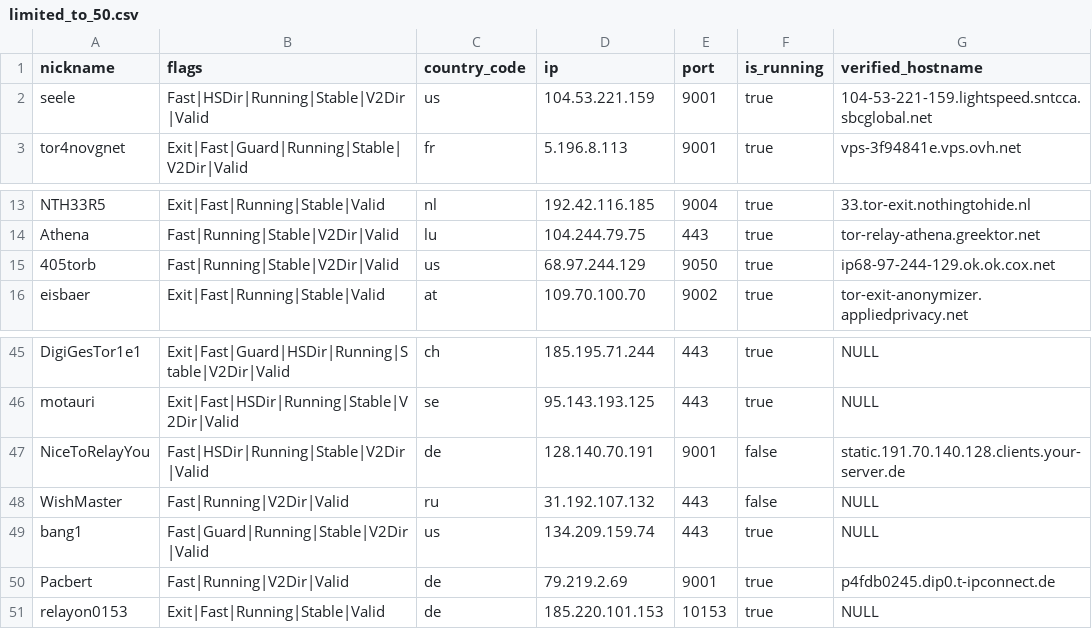
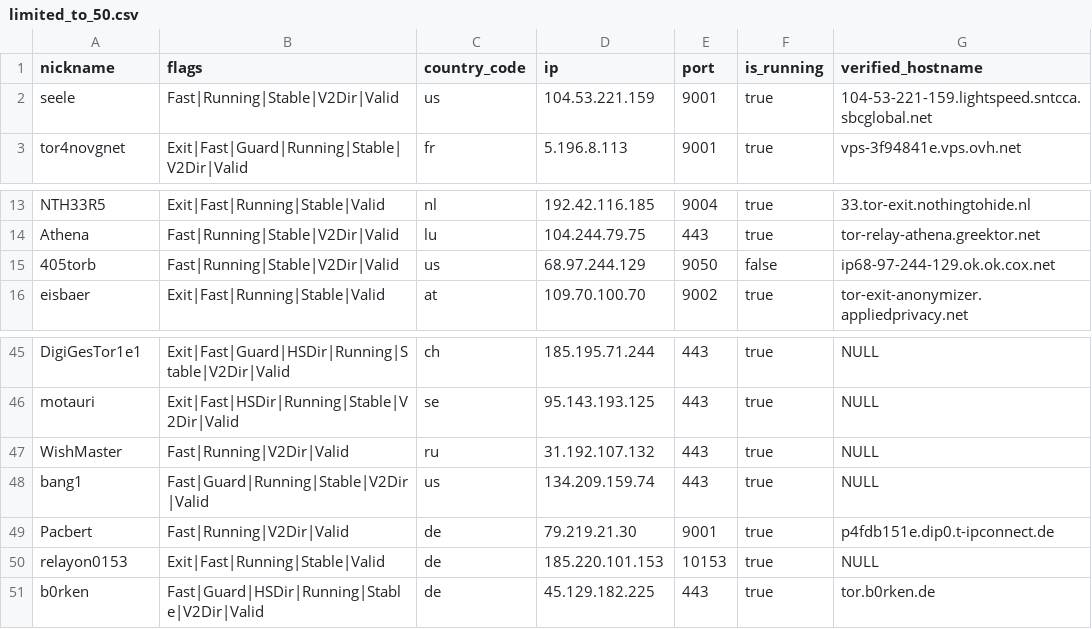
Before and after one commit to t-pol/123-test-abort, a CSV file: limited_to_50.csv, drawn as a sheet; only a part is shown, gaps mark what is left out.

```diff
--- a/limited_to_50.csv
+++ b/limited_to_50.csv
@@ -1,3 +1,3 @@
 "nickname","flags","country_code","ip","port","is_running","verified_hostname"
-"seele","Fast|HSDir|Running|Stable|V2Dir|Valid","us","104.53.221.159","9001",true,"104-53-221-159.lightspeed.sntcca.sbcglobal.net"
+"seele","Fast|Running|Stable|V2Dir|Valid","us","104.53.221.159","9001",true,"104-53-221-159.lightspeed.sntcca.sbcglobal.net"
 "tor4novgnet","Exit|Fast|Guard|Running|Stable|V2Dir|Valid","fr","5.196.8.113","9001",true,"vps-3f94841e.vps.ovh.net"
@@ -14,3 +14,3 @@
 "Athena","Fast|Running|Stable|V2Dir|Valid","lu","104.244.79.75","443",true,"tor-relay-athena.greektor.net"
-"405torb","Fast|Running|Stable|V2Dir|Valid","us","68.97.244.129","9050",true,"ip68-97-244-129.ok.ok.cox.net"
+"405torb","Fast|Running|Stable|V2Dir|Valid","us","68.97.244.129","9050",false,"ip68-97-244-129.ok.ok.cox.net"
 "eisbaer","Exit|Fast|Running|Stable|Valid","at","109.70.100.70","9002",true,"tor-exit-anonymizer.appliedprivacy.net"
@@ -46,6 +46,6 @@
 "motauri","Exit|Fast|HSDir|Running|Stable|V2Dir|Valid","se","95.143.193.125","443",true,"NULL"
-"NiceToRelayYou","Fast|HSDir|Running|Stable|V2Dir|Valid","de","128.140.70.191","9001",false,"static.191.70.140.128.clients.your-server.de"
-"WishMaster","Fast|Running|V2Dir|Valid","ru","31.192.107.132","443",false,"NULL"
+"WishMaster","Fast|Running|V2Dir|Valid","ru","31.192.107.132","443",true,"NULL"
 "bang1","Fast|Guard|Running|Stable|V2Dir|Valid","us","134.209.159.74","443",true,"NULL"
-"Pacbert","Fast|Running|V2Dir|Valid","de","79.219.2.69","9001",true,"p4fdb0245.dip0.t-ipconnect.de"
+"Pacbert","Fast|Running|V2Dir|Valid","de","79.219.21.30","9001",true,"p4fdb151e.dip0.t-ipconnect.de"
 "relayon0153","Exit|Fast|Running|Stable|Valid","de","185.220.101.153","10153",true,"NULL"
+"b0rken","Fast|Guard|HSDir|Running|Stable|V2Dir|Valid","de","45.129.182.225","443",true,"tor.b0rken.de"
```
Also changed, not shown: tor_feed.csv, 1 other file.
